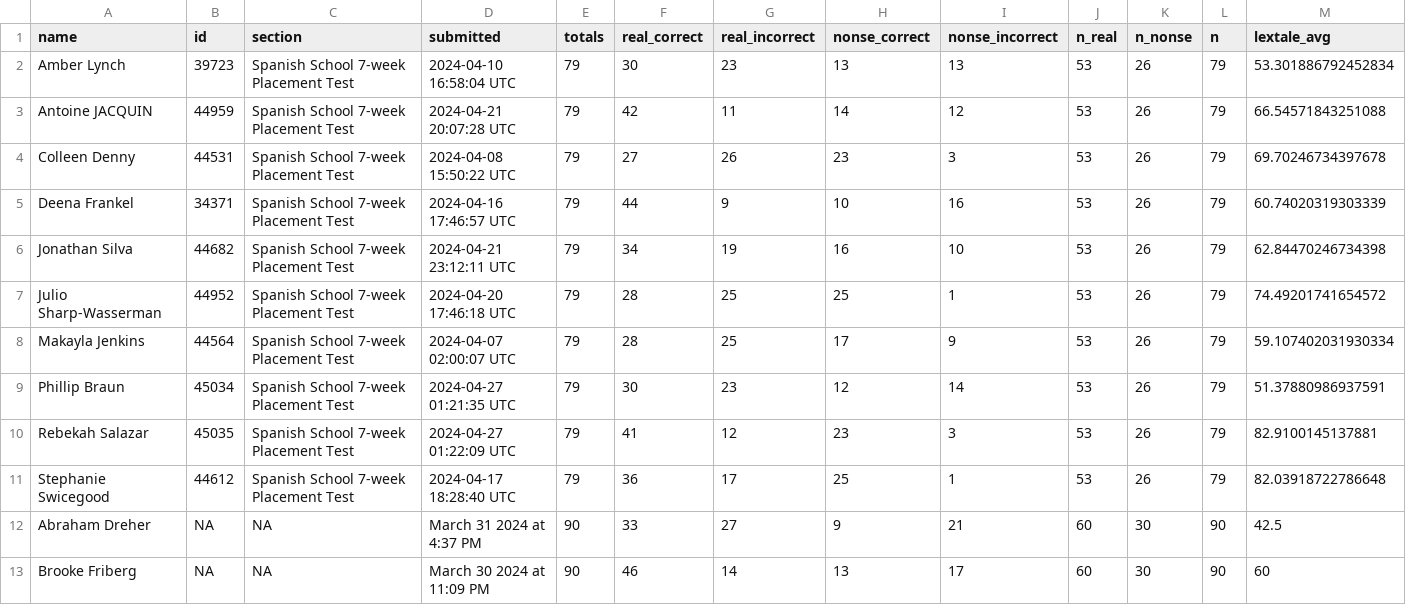
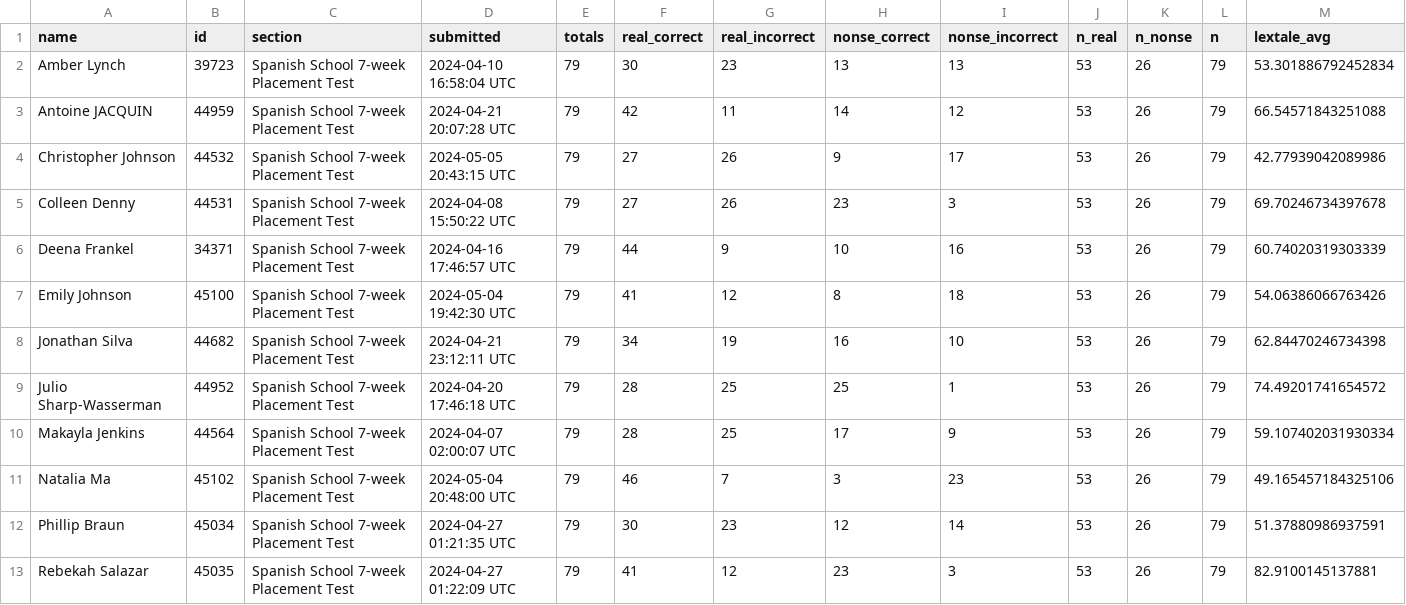
Before and after one commit to midd-teaching/placement_assessment, a CSV file: data/tidy/lextale_tidy_2024.csv, drawn as a sheet; only a part is shown; the shorter side is filled out with more unchanged rows; the diff names each change by its address in the sheet, - before the commit and + after, or states it on an @@ line.

```diff
--- a/data/tidy/lextale_tidy_2024.csv
+++ b/data/tidy/lextale_tidy_2024.csv
+row 4: Christopher Johnson | 44532 | Spanish School 7-week Placement Test | 2024-05-05 20:43:15 UTC | 79 | 27 | 26 | 9 | 17 | 53 | 26 | 79 | 42.77939042089986
+row 7: Emily Johnson | 45100 | Spanish School 7-week Placement Test | 2024-05-04 19:42:30 UTC | 79 | 41 | 12 | 8 | 18 | 53 | 26 | 79 | 54.06386066763426
+row 11: Natalia Ma | 45102 | Spanish School 7-week Placement Test | 2024-05-04 20:48:00 UTC | 79 | 46 | 7 | 3 | 23 | 53 | 26 | 79 | 49.165457184325106
```
Also changed, not shown: data/raw/2024-05-06T1109_Grades-SPANLS-7wk.csv, data/raw/LexTALE II Quiz Student Analysis Report.csv, 11 other files.
